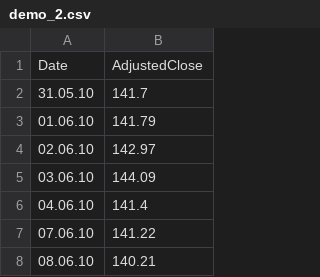
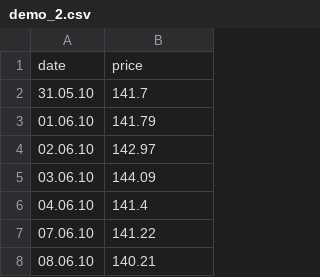
Before and after one commit to Zurich-Trading-Simulator/OtreeZTS, a CSV file: _static/ZTS/timeseries_files/demo_2.csv, drawn as a sheet; only a part is shown.

```diff
--- a/_static/ZTS/timeseries_files/demo_2.csv
+++ b/_static/ZTS/timeseries_files/demo_2.csv
@@ -1,2 +1,2 @@
-Date,AdjustedClose
+date,price
 31.05.10,141.7
```
Also changed, not shown: _static/ZTS/timeseries_files/demo_1.csv, _static/ZTS/timeseries_files/demo_3.csv, 12 other files.
